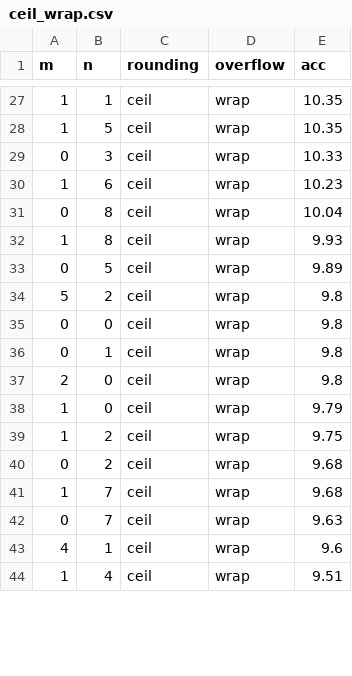
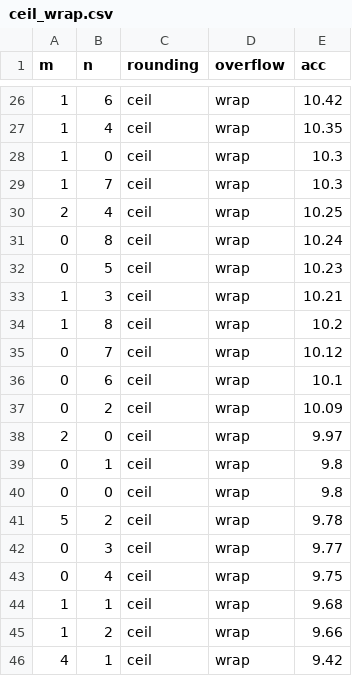
Before and after one commit to PraktikantMarcus/STBP-for-training-SpikingNN, a CSV file: results/event_nW_mem_quant/784_200_10/ceil_wrap.csv, drawn as a sheet; only a part is shown, gaps mark what is left out; the diff covers the shown part only.

```diff
--- a/results/event_nW_mem_quant/784_200_10/ceil_wrap.csv
+++ b/results/event_nW_mem_quant/784_200_10/ceil_wrap.csv
@@ -27,18 +26,21 @@ m,n,rounding,overflow,acc
-1,1,ceil,wrap,10.35
-1,5,ceil,wrap,10.35
-0,3,ceil,wrap,10.33
-1,6,ceil,wrap,10.23
-0,8,ceil,wrap,10.04
-1,8,ceil,wrap,9.93
-0,5,ceil,wrap,9.89
-5,2,ceil,wrap,9.8
+1,6,ceil,wrap,10.42
+1,4,ceil,wrap,10.35
+1,0,ceil,wrap,10.3
+1,7,ceil,wrap,10.3
+2,4,ceil,wrap,10.25
+0,8,ceil,wrap,10.24
+0,5,ceil,wrap,10.23
+1,3,ceil,wrap,10.21
+1,8,ceil,wrap,10.2
+0,7,ceil,wrap,10.12
+0,6,ceil,wrap,10.1
+0,2,ceil,wrap,10.09
+2,0,ceil,wrap,9.97
+0,1,ceil,wrap,9.8
 0,0,ceil,wrap,9.8
-0,1,ceil,wrap,9.8
-2,0,ceil,wrap,9.8
-1,0,ceil,wrap,9.79
-1,2,ceil,wrap,9.75
-0,2,ceil,wrap,9.68
-1,7,ceil,wrap,9.68
-0,7,ceil,wrap,9.63
-4,1,ceil,wrap,9.6
-1,4,ceil,wrap,9.51
+5,2,ceil,wrap,9.78
+0,3,ceil,wrap,9.77
+0,4,ceil,wrap,9.75
+1,1,ceil,wrap,9.68
+1,2,ceil,wrap,9.66
+4,1,ceil,wrap,9.42
```
Also changed, not shown: 4 added rows, 7 removed rows and 34 edited cells elsewhere in this file, results/event_nW_mem_quant/784_200_10/floor_saturate.csv, results/event_nW_mem_quant/784_200_10/floor_wrap.csv, 54 other files.
